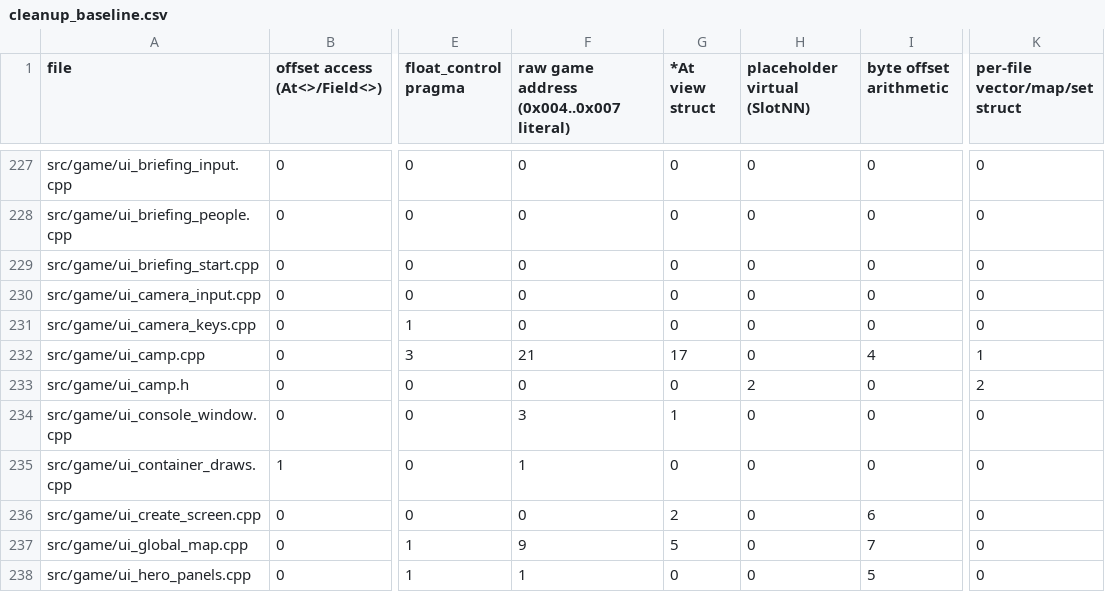
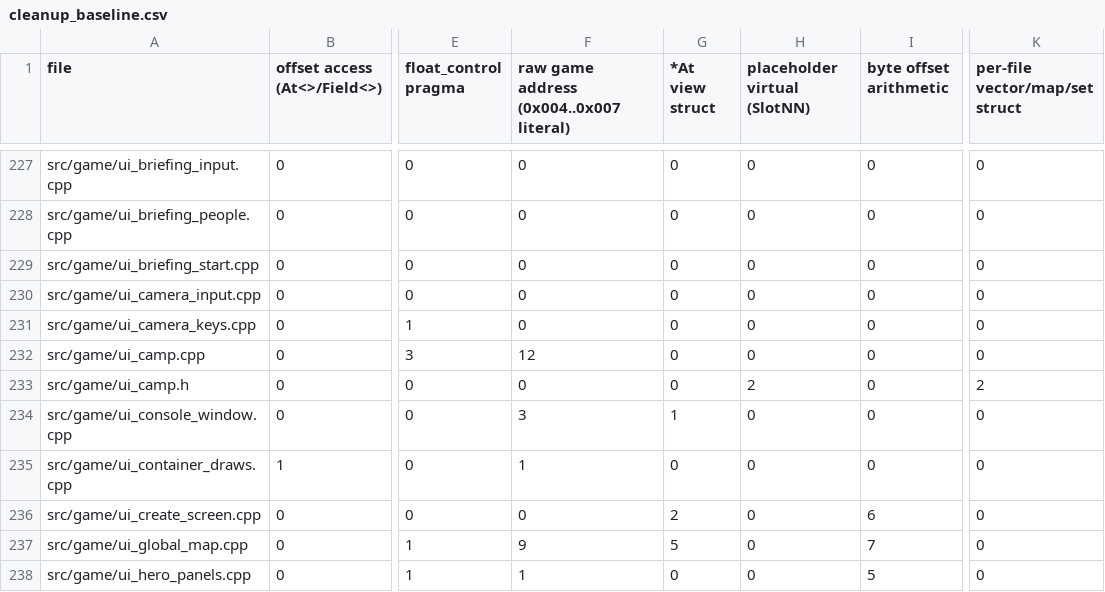
Before and after one commit to DoctorGester/ei-rebuild, a CSV file: config/cleanup_baseline.csv, drawn as a sheet; only a part is shown, gaps mark what is left out; the diff names each change by its address in the sheet, - before the commit and + after, or states it on an @@ line.

```diff
--- a/config/cleanup_baseline.csv
+++ b/config/cleanup_baseline.csv
-F232: 21
+F232: 12
-G232 (*At view struct): 17
+G232 (*At view struct): 0
-I232 (byte offset arithmetic): 4
+I232 (byte offset arithmetic): 0
-K232 (per-file vector/map/set struct): 1
+K232 (per-file vector/map/set struct): 0
```
Also changed, not shown: 12 other files.
